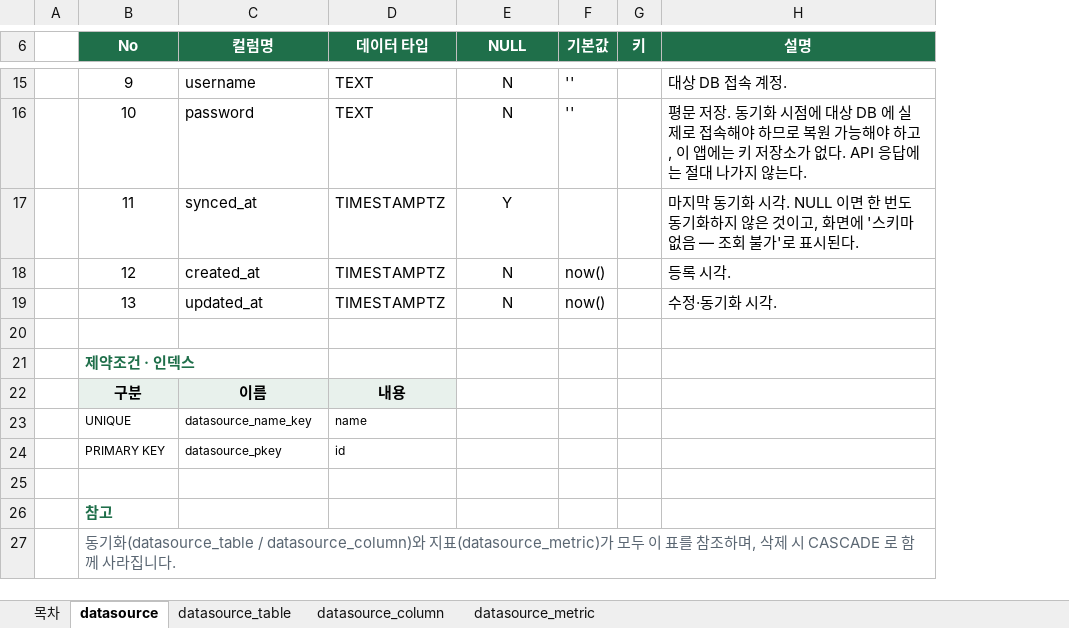
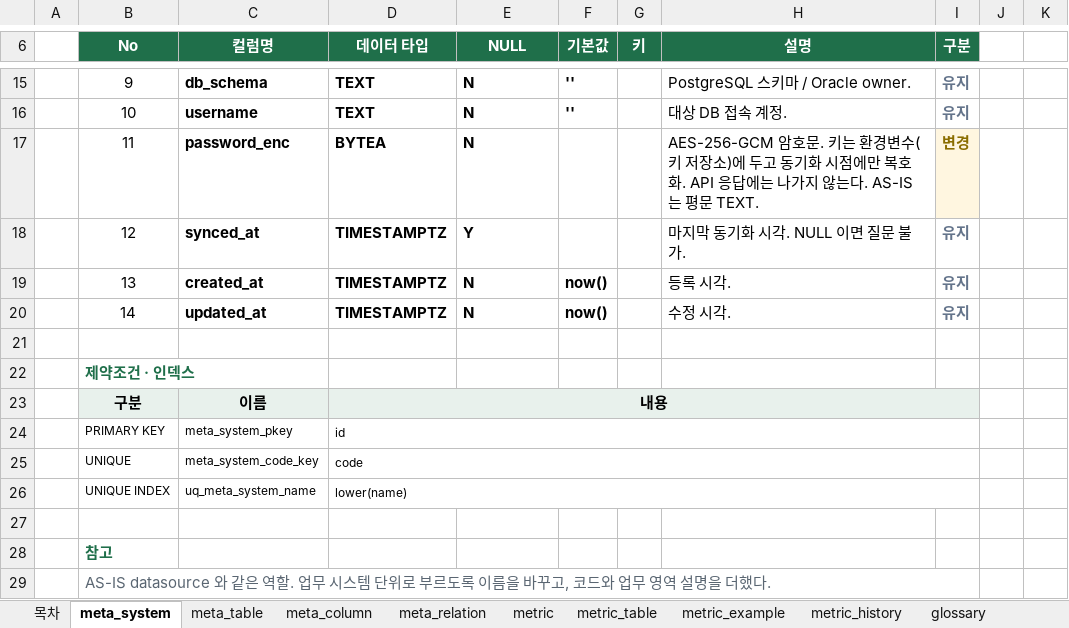
Before and after one commit to kimaab/nl2sql, an Excel workbook: docs/메타데이터DB_테이블정의서.xlsx, sheet meta_system, drawn as a sheet; only a part is shown, gaps mark what is left out; values as stored, in another font and other column widths than the file's, no borders; removed rows and columns are numbered as before the commit, all else as after; the diff covers the shown part only; the diff names each change by its address in the sheet, - before the commit and + after, or states it on an @@ line.

```diff
--- a/docs/메타데이터DB_테이블정의서.xlsx (sheet meta_system)
+++ b/docs/메타데이터DB_테이블정의서.xlsx (sheet meta_system)
-sheet tab: datasource
+sheet tab: meta_system
-sheet tab: datasource_table
+sheet tab: meta_table
-sheet tab: datasource_column
+sheet tab: meta_column
-sheet tab: datasource_metric
+sheet tab: meta_relation
+sheet tab: metric
+sheet tab: metric_table
+sheet tab: metric_example
+sheet tab: metric_history
+sheet tab: glossary
+column I (구분), rows 15-19: 유지 | 유지 | 변경 | 유지 | 유지
+column J, empty
+column K, empty
-C15 (컬럼명): username
+C15 (컬럼명): db_schema
-C15:F16 bold: off
+C15:F16 bold: on
-E15:E19 alignment: center
+E15:E19 alignment: left
-H15 (설명): 대상 DB 접속 계정.
+H15 (설명): PostgreSQL 스키마 / Oracle owner.
-C16 (컬럼명): password
+C16 (컬럼명): username
-H16 (설명): 평문 저장. 동기화 시점에 대상 DB 에 실제로 접속해야 하므로 복원 가능해야 하고, 이 앱에는 키 저장소가 없다. API 응답에는 절대 나가지 않는다.
+H16 (설명): 대상 DB 접속 계정.
-C17 (컬럼명): synced_at
+C17 (컬럼명): password_enc
-C17:E18 bold: off
+C17:E18 bold: on
-D17 (데이터 타입): TIMESTAMPTZ
+D17 (데이터 타입): BYTEA
-E17 (NULL): Y
+E17 (NULL): N
-H17 (설명): 마지막 동기화 시각. NULL 이면 한 번도 동기화하지 않은 것이고, 화면에 '스키마 없음 — 조회 불가'로 표시된다.
+H17 (설명): AES-256-GCM 암호문. 키는 환경변수(키 저장소)에 두고 동기화 시점에만 복호화. API 응답에는 나가지 않는다. AS-IS 는 평문 TEXT.
-C18 (컬럼명): created_at
+C18 (컬럼명): synced_at
-E18 (NULL): N
+E18 (NULL): Y
-F18 (기본값): now()
+F18 (기본값): (empty)
-H18 (설명): 등록 시각.
+H18 (설명): 마지막 동기화 시각. NULL 이면 질문 불가.
-C19 (컬럼명): updated_at
+C19 (컬럼명): created_at
-C19:F19 bold: off
+C19:F19 bold: on
-H19 (설명): 수정·동기화 시각.
+H19 (설명): 등록 시각.
+row 20:  | 14 | updated_at | TIMESTAMPTZ | N | now() |  | 수정 시각. | 유지
+D23:I23 merged
-row 23:  | UNIQUE | datasource_name_key | name
-C24 (컬럼명): datasource_pkey
+C24 (컬럼명): meta_system_pkey
+D24:I24 merged
+row 25:  | UNIQUE | meta_system_code_key | code
+row 26:  | UNIQUE INDEX | uq_meta_system_name | lower(name)
-B29 (No): 동기화(datasource_table / datasource_column)와 지표(datasource_metric)가 모두 이 표를 참조하며, 삭제 시 CASCADE 로 함께 사라집니다.
+B29 (No): AS-IS datasource 와 같은 역할. 업무 시스템 단위로 부르도록 이름을 바꾸고, 코드와 업무 영역 설명을 더했다.
```
Also changed, not shown: 24 edited cells and cell formats elsewhere in this sheet, sheet 목차, sheet meta_table, sheet meta_relation, sheet meta_column, other sheet tabs, 8 other files.
